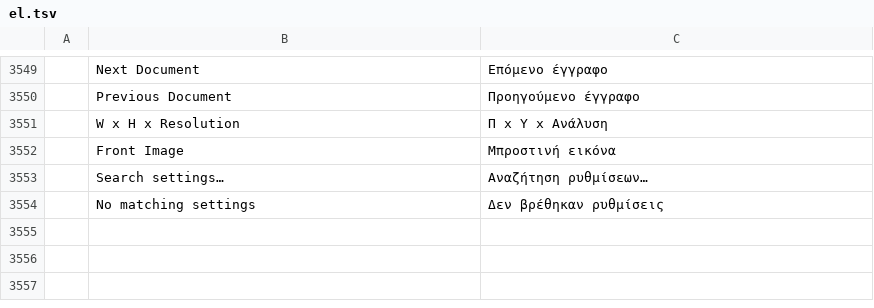
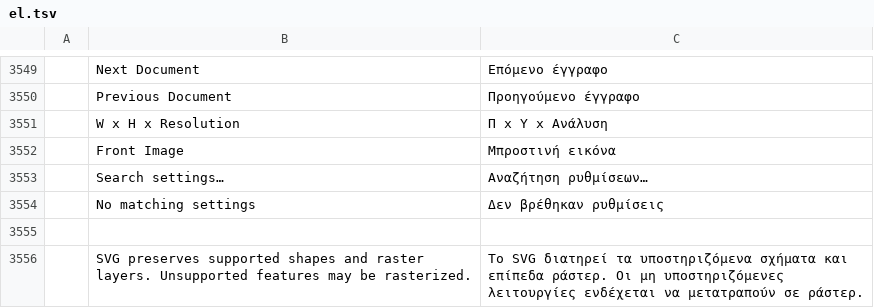
Before and after one commit to GabryelTenorio/photocraft, a TSV file: crates/ui-egui/src/i18n/el.tsv, drawn as a sheet; only a part is shown, gaps mark what is left out; the diff names each change by its address in the sheet, - before the commit and + after, or states it on an @@ line.

Commit message:
Preserve solid vector shapes alongside bitmap layers in SVG and PDF

```diff
--- a/crates/ui-egui/src/i18n/el.tsv
+++ b/crates/ui-egui/src/i18n/el.tsv
+row 3555: (empty)
+row 3556:  | SVG preserves supported shapes and raster layers. Unsupported features may be rasterized. | Το SVG διατηρεί τα υποστηριζόμενα σχήματα και επίπεδα ράστερ. Οι μη υποστηριζόμενες λειτουργίες ενδέχεται να μετατραπούν σε ράστερ.
```
Also changed, not shown: crates/ui-egui/src/i18n/fr.tsv, crates/ui-egui/src/i18n/ja.tsv, 26 other files.
